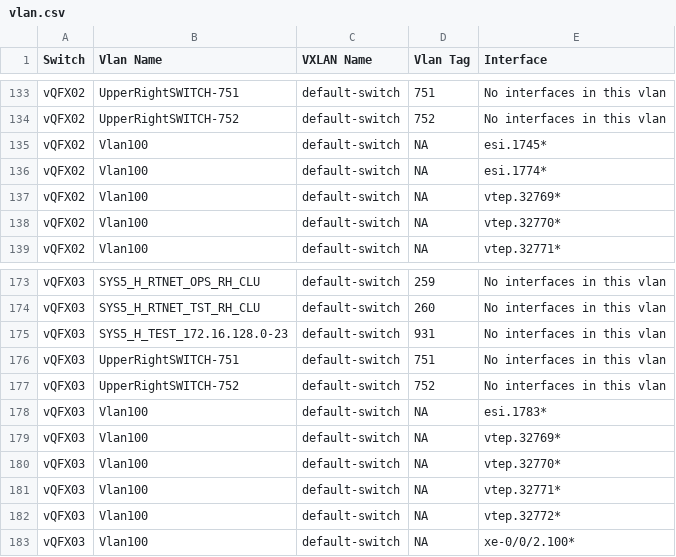
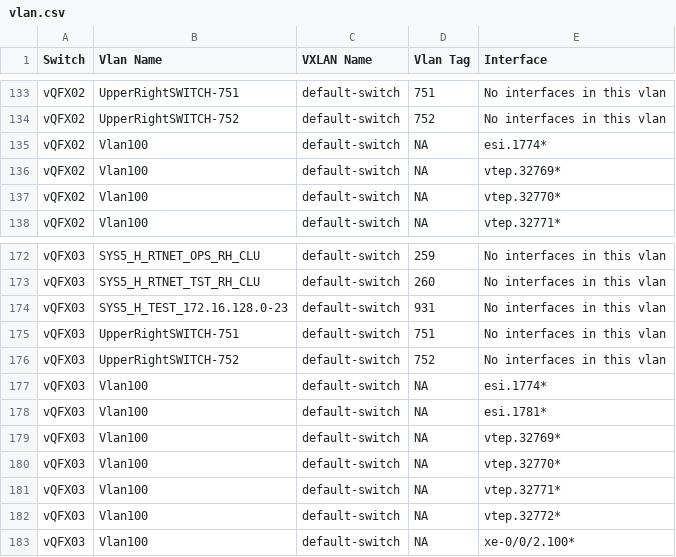
Before and after one commit to scardali/junos-automation, a CSV file: srv/nginx/tasks/vlan/vlan.csv, drawn as a sheet; only a part is shown, gaps mark what is left out.

```diff
--- a/srv/nginx/tasks/vlan/vlan.csv
+++ b/srv/nginx/tasks/vlan/vlan.csv
@@ -134,3 +134,2 @@ vQFX02,UpperRightSWITCH-751,default-switch,751,No interfaces in this vlan
 vQFX02,UpperRightSWITCH-752,default-switch,752,No interfaces in this vlan
-vQFX02,Vlan100,default-switch,NA,esi.1745*
 vQFX02,Vlan100,default-switch,NA,esi.1774*
@@ -177,3 +176,4 @@ vQFX03,UpperRightSWITCH-751,default-switch,751,No interfaces in this vlan
 vQFX03,UpperRightSWITCH-752,default-switch,752,No interfaces in this vlan
-vQFX03,Vlan100,default-switch,NA,esi.1783*
+vQFX03,Vlan100,default-switch,NA,esi.1774*
+vQFX03,Vlan100,default-switch,NA,esi.1781*
 vQFX03,Vlan100,default-switch,NA,vtep.32769*
```
Also changed, not shown: srv/nginx/tasks/ethernet/ethernet.csv, srv/nginx/tasks/multicast/multicast.csv, 39 other files.
